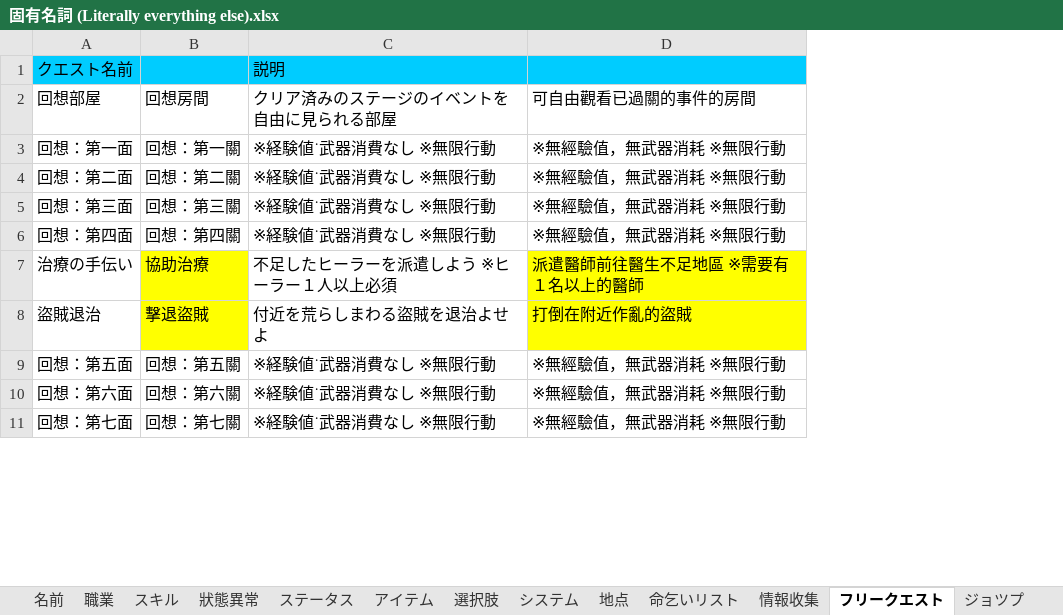
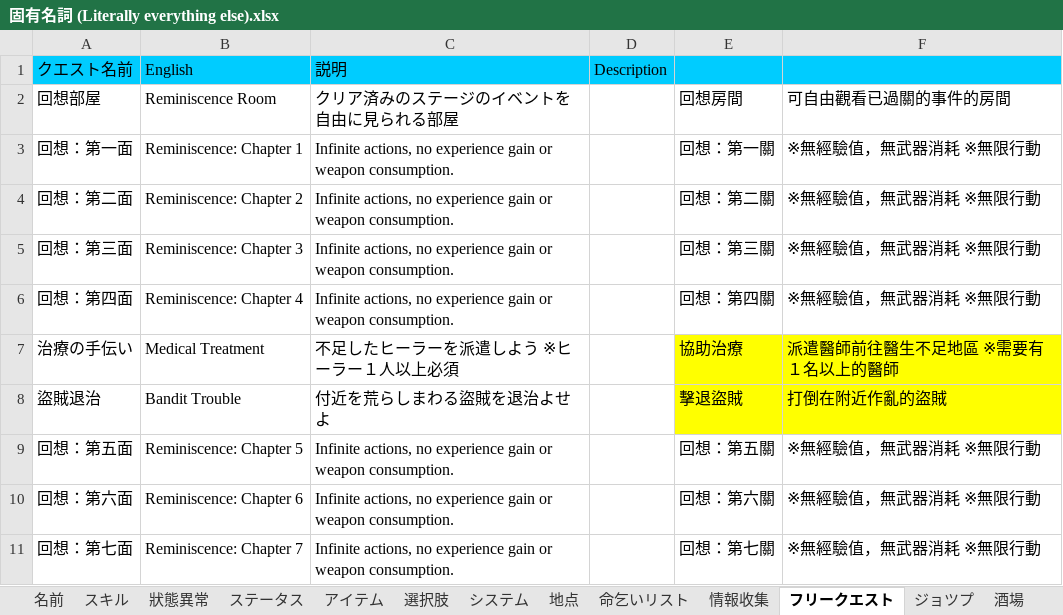
Before and after one commit to Giratena/Succubus-Senki-Translation-Project, an Excel workbook: English translation/その他文字 (Items, Skills, Characters, Descriptions)/固有名詞 (Literally everything else).xlsx, sheet フリークエスト, drawn as a sheet; only a part is shown; values as stored, in another font and other column widths than the file's, no borders; removed rows and columns are numbered as before the commit, all else as after; the diff names each change by its address in the sheet, - before the commit and + after, or states it on an @@ line.

```diff
--- a/English translation/その他文字 (Items, Skills, Characters, Descriptions)/固有名詞 (Literally everything else).xlsx (sheet フリークエスト)
+++ b/English translation/その他文字 (Items, Skills, Characters, Descriptions)/固有名詞 (Literally everything else).xlsx (sheet フリークエスト)
-sheet tab: 職業
+column B, rows 1-11: English | Reminiscence Room | Reminiscence: Chapter 1 | Reminiscence: Chapter 2 | Reminiscence: Chapter 3 | Reminiscence: Chapter 4 | Medical Treatment | Bandit Trouble | Reminiscence: Chapter 5 | Reminiscence: Chapter 6 | Reminiscence: Chapter 7
+column C, rows 1-11: 説明 | クリア済みのステージのイベントを自由に見られる部屋 | Infinite actions, no experience gain or weapon consumption. | Infinite actions, no experience gain or weapon consumption. | Infinite actions, no experience gain or weapon consumption. | Infinite actions, no experience gain or weapon consumption. | 不足したヒーラーを派遣しよう ※ヒーラー１人以上必須 | 付近を荒らしまわる盜賊を退治よせよ | Infinite actions, no experience gain or weapon consumption. | Infinite actions, no experience gain or weapon consumption. | Infinite actions, no experience gain or weapon consumption.
+column D, row 1: Description
-column C, rows 1-11: 説明 | クリア済みのステージのイベントを自由に見られる部屋 | ※経験値˙武器消費なし ※無限行動 | ※経験値˙武器消費なし ※無限行動 | ※経験値˙武器消費なし ※無限行動 | ※経験値˙武器消費なし ※無限行動 | 不足したヒーラーを派遣しよう ※ヒーラー１人以上必須 | 付近を荒らしまわる盜賊を退治よせよ | ※経験値˙武器消費なし ※無限行動 | ※経験値˙武器消費なし ※無限行動 | ※経験値˙武器消費なし ※無限行動
```
Also changed, not shown: sheet 名前, sheet アイテム, sheet 地点, sheet 選択肢, 3 other files.
